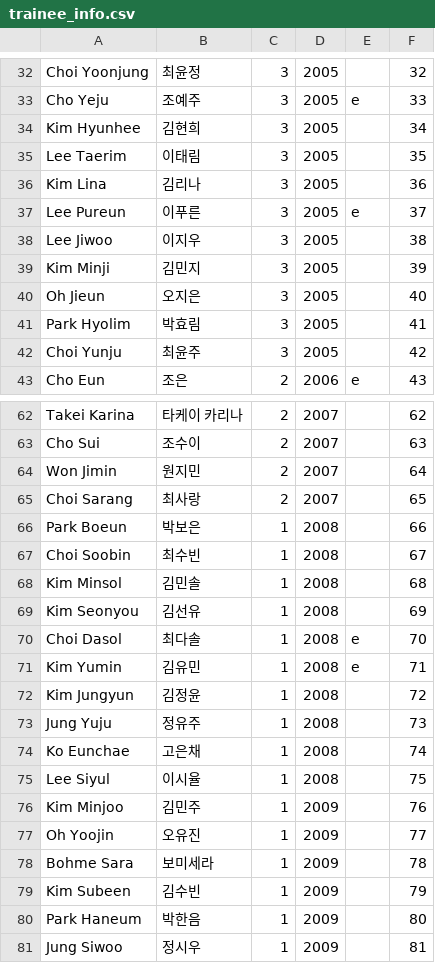
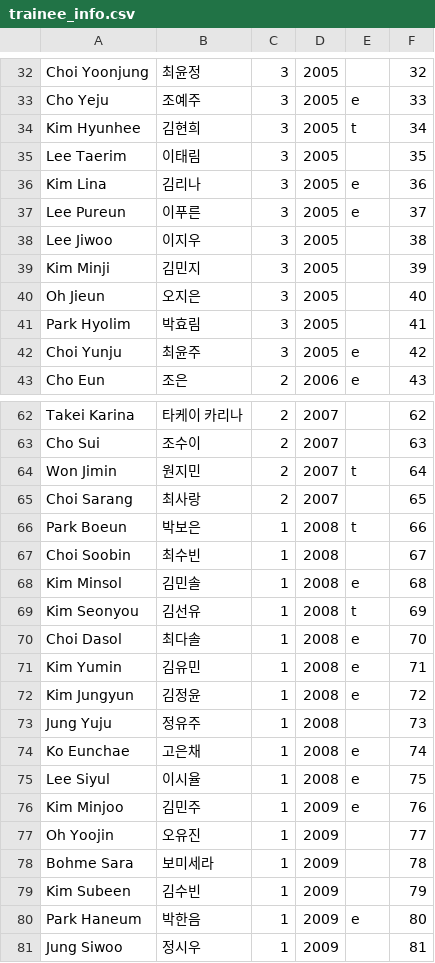
Before and after one commit to shOOgshOOg/boysplanetranker.github.io, a CSV file: trainee_info.csv, drawn as a sheet; only a part is shown, gaps mark what is left out; the diff covers the shown part only.

```diff
--- a/trainee_info.csv
+++ b/trainee_info.csv
@@ -33,5 +33,5 @@ Choi Yoonjung,최윤정,3,2005,,32
 Cho Yeju,조예주,3,2005,e,33
-Kim Hyunhee,김현희,3,2005,,34
+Kim Hyunhee,김현희,3,2005,t,34
 Lee Taerim,이태림,3,2005,,35
-Kim Lina,김리나,3,2005,,36
+Kim Lina,김리나,3,2005,e,36
 Lee Pureun,이푸른,3,2005,e,37
@@ -41,3 +41,3 @@ Oh Jieun,오지은,3,2005,,40
 Park Hyolim,박효림,3,2005,,41
-Choi Yunju,최윤주,3,2005,,42
+Choi Yunju,최윤주,3,2005,e,42
 Cho Eun,조은,2,2006,e,43
@@ -63,15 +63,15 @@ Takei Karina,타케이 카리나,2,2007,,62
 Cho Sui,조수이,2,2007,,63
-Won Jimin,원지민,2,2007,,64
+Won Jimin,원지민,2,2007,t,64
 Choi Sarang,최사랑,2,2007,,65
-Park Boeun,박보은,1,2008,,66
+Park Boeun,박보은,1,2008,t,66
 Choi Soobin,최수빈,1,2008,,67
-Kim Minsol,김민솔,1,2008,,68
-Kim Seonyou,김선유,1,2008,,69
+Kim Minsol,김민솔,1,2008,e,68
+Kim Seonyou,김선유,1,2008,t,69
 Choi Dasol,최다솔,1,2008,e,70
 Kim Yumin,김유민,1,2008,e,71
-Kim Jungyun,김정윤,1,2008,,72
+Kim Jungyun,김정윤,1,2008,e,72
 Jung Yuju,정유주,1,2008,,73
-Ko Eunchae,고은채,1,2008,,74
-Lee Siyul,이시율,1,2008,,75
-Kim Minjoo,김민주,1,2009,,76
+Ko Eunchae,고은채,1,2008,e,74
+Lee Siyul,이시율,1,2008,e,75
+Kim Minjoo,김민주,1,2009,e,76
 Oh Yoojin,오유진,1,2009,,77
@@ -79,3 +79,3 @@ Bohme Sara,보미세라,1,2009,,78
 Kim Subeen,김수빈,1,2009,,79
-Park Haneum,박한음,1,2009,,80
+Park Haneum,박한음,1,2009,e,80
 Jung Siwoo,정시우,1,2009,,81
```
Also changed, not shown: 13 edited cells elsewhere in this file.
